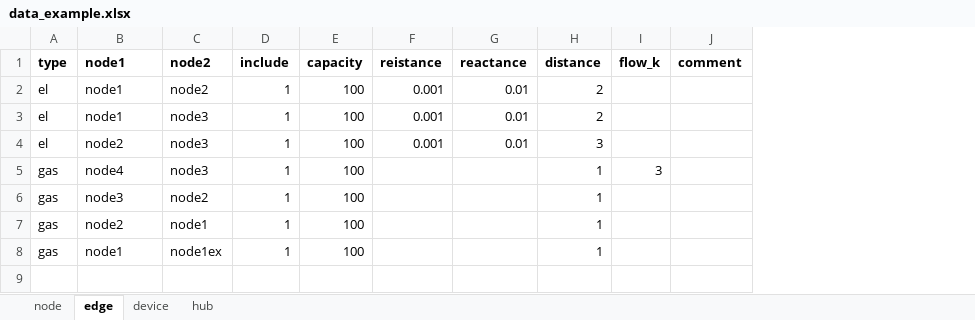
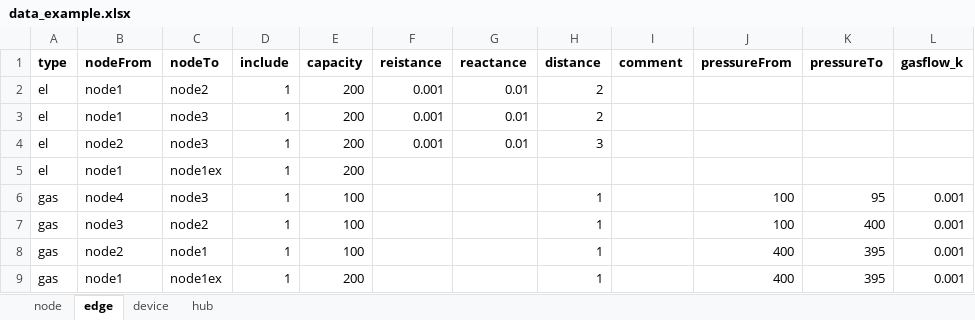
Before and after one commit to oogeso/oogeso, an Excel workbook: data_example.xlsx, sheet edge, drawn as a sheet; values as stored, in another font and other column widths than the file's, no borders; removed rows and columns are numbered as before the commit, all else as after; the diff names each change by its address in the sheet, - before the commit and + after, or states it on an @@ line.

Commit message:
adding gas flow equation. not yet working

```diff
--- a/data_example.xlsx (sheet edge)
+++ b/data_example.xlsx (sheet edge)
-column I (flow_k), row 5: 3
+column J (pressureFrom), rows 6-9: 100 | 100 | 400 | 400
+column K (pressureTo), rows 6-9: 95 | 400 | 395 | 395
+column L (gasflow_k), rows 6-9: all 0.001
-B1: node1
+B1: nodeFrom
-C1: node2
+C1: nodeTo
-E2:E4 (capacity): 100
+E2:E4 (capacity): 200
+row 5: el | node1 | node1ex | 1 | 200
-E9 (capacity): 100
+E9 (capacity): 200
```
Also changed, not shown: sheet device, 1 other file.
